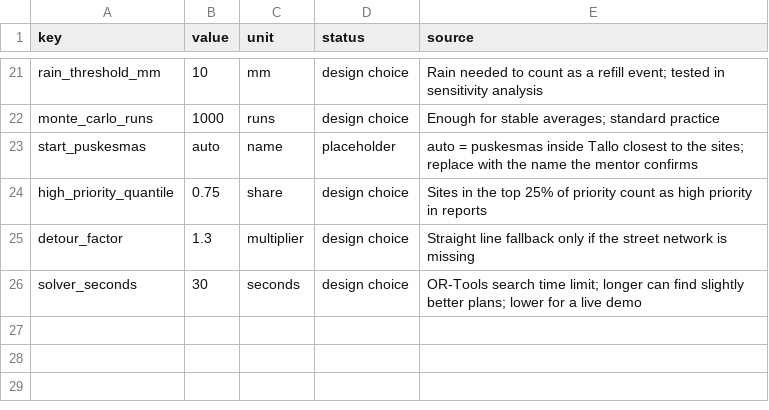
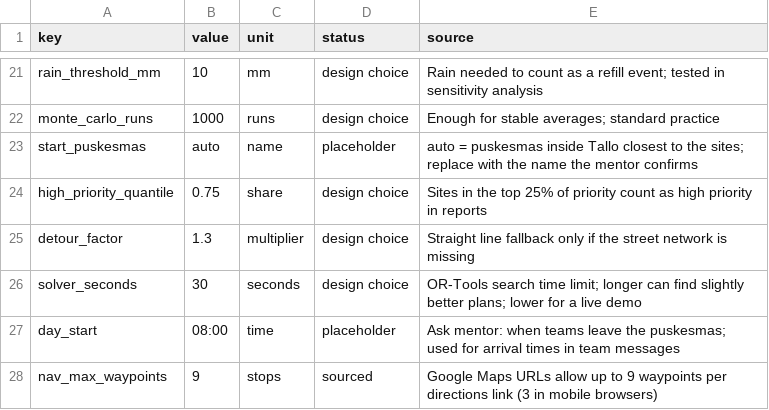
Before and after one commit to anapalaciosrm/dengai, a CSV file: config/assumptions.csv, drawn as a sheet; only a part is shown, gaps mark what is left out.

```diff
--- a/config/assumptions.csv
+++ b/config/assumptions.csv
@@ -26 +26,3 @@ detour_factor,1.3,multiplier,design choice,Straight line fallback only if the st
 solver_seconds,30,seconds,design choice,OR-Tools search time limit; longer can find slightly better plans; lower for a live demo
+day_start,08:00,time,placeholder,Ask mentor: when teams leave the puskesmas; used for arrival times in team messages
+nav_max_waypoints,9,stops,sourced,Google Maps URLs allow up to 9 waypoints per directions link (3 in mobile browsers)
```
Also changed, not shown: 2 other files.
